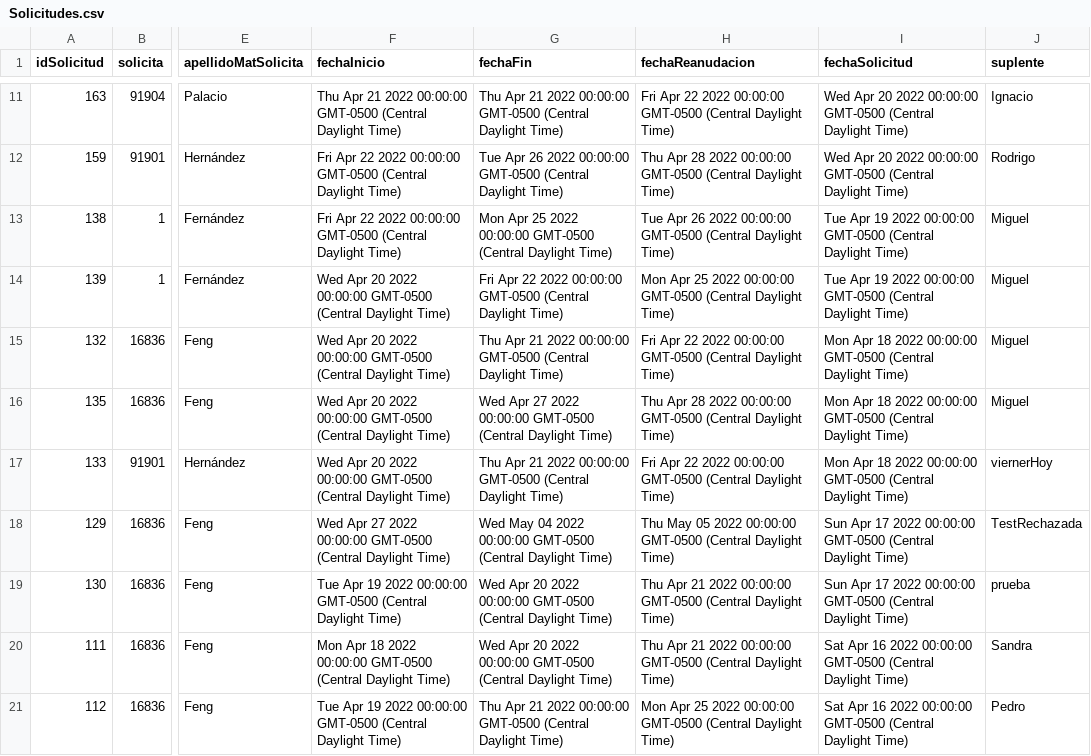
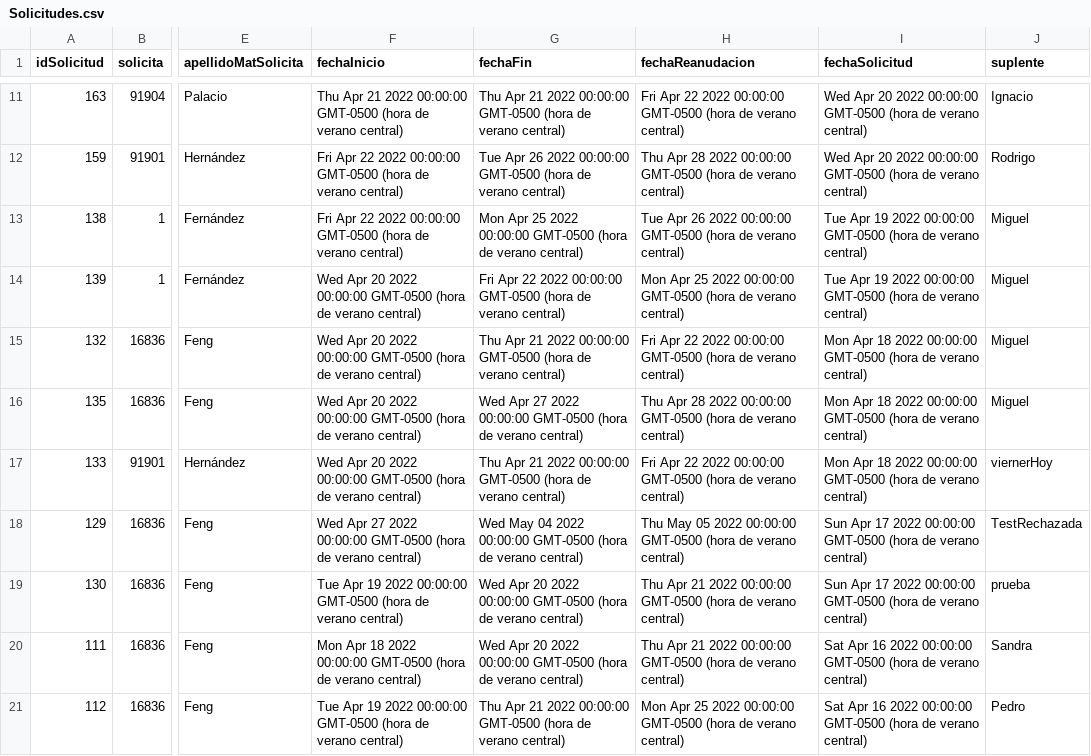
Before and after one commit to AndresMaganaPerez/Phantom_tc2005b, a CSV file: public/Solicitudes.csv, drawn as a sheet; only a part is shown, gaps mark what is left out; the diff covers the shown part only; the diff names each change by its address in the sheet, - before the commit and + after, or states it on an @@ line.

```diff
--- a/public/Solicitudes.csv
+++ b/public/Solicitudes.csv
-F11 (fechaInicio): …00:00:00 GMT-0500 (Central Daylight Time)
+F11 (fechaInicio): …00:00:00 GMT-0500 (hora de verano central)
-G11 (fechaFin): …00:00:00 GMT-0500 (Central Daylight Time)
+G11 (fechaFin): …00:00:00 GMT-0500 (hora de verano central)
-H11 (fechaReanudacion): …00:00:00 GMT-0500 (Central Daylight Time)
+H11 (fechaReanudacion): …00:00:00 GMT-0500 (hora de verano central)
-I11:I12 (fechaSolicitud): …00:00:00 GMT-0500 (Central Daylight Time)
+I11:I12 (fechaSolicitud): …00:00:00 GMT-0500 (hora de verano central)
-F12:F13 (fechaInicio): …00:00:00 GMT-0500 (Central Daylight Time)
+F12:F13 (fechaInicio): …00:00:00 GMT-0500 (hora de verano central)
-G12 (fechaFin): …00:00:00 GMT-0500 (Central Daylight Time)
+G12 (fechaFin): …00:00:00 GMT-0500 (hora de verano central)
-H12 (fechaReanudacion): …00:00:00 GMT-0500 (Central Daylight Time)
+H12 (fechaReanudacion): …00:00:00 GMT-0500 (hora de verano central)
-G13 (fechaFin): …00:00:00 GMT-0500 (Central Daylight Time)
+G13 (fechaFin): …00:00:00 GMT-0500 (hora de verano central)
-H13 (fechaReanudacion): …00:00:00 GMT-0500 (Central Daylight Time)
+H13 (fechaReanudacion): …00:00:00 GMT-0500 (hora de verano central)
-I13:I14 (fechaSolicitud): …00:00:00 GMT-0500 (Central Daylight Time)
+I13:I14 (fechaSolicitud): …00:00:00 GMT-0500 (hora de verano central)
-F14:F17 (fechaInicio): …00:00:00 GMT-0500 (Central Daylight Time)
+F14:F17 (fechaInicio): …00:00:00 GMT-0500 (hora de verano central)
-G14 (fechaFin): …00:00:00 GMT-0500 (Central Daylight Time)
+G14 (fechaFin): …00:00:00 GMT-0500 (hora de verano central)
-H14 (fechaReanudacion): …00:00:00 GMT-0500 (Central Daylight Time)
+H14 (fechaReanudacion): …00:00:00 GMT-0500 (hora de verano central)
-G15 (fechaFin): …00:00:00 GMT-0500 (Central Daylight Time)
+G15 (fechaFin): …00:00:00 GMT-0500 (hora de verano central)
-H15 (fechaReanudacion): …00:00:00 GMT-0500 (Central Daylight Time)
+H15 (fechaReanudacion): …00:00:00 GMT-0500 (hora de verano central)
-I15:I17 (fechaSolicitud): …00:00:00 GMT-0500 (Central Daylight Time)
+I15:I17 (fechaSolicitud): …00:00:00 GMT-0500 (hora de verano central)
-G16 (fechaFin): …00:00:00 GMT-0500 (Central Daylight Time)
+G16 (fechaFin): …00:00:00 GMT-0500 (hora de verano central)
-H16 (fechaReanudacion): …00:00:00 GMT-0500 (Central Daylight Time)
+H16 (fechaReanudacion): …00:00:00 GMT-0500 (hora de verano central)
-G17 (fechaFin): …00:00:00 GMT-0500 (Central Daylight Time)
+G17 (fechaFin): …00:00:00 GMT-0500 (hora de verano central)
-H17 (fechaReanudacion): …00:00:00 GMT-0500 (Central Daylight Time)
+H17 (fechaReanudacion): …00:00:00 GMT-0500 (hora de verano central)
-F18 (fechaInicio): …00:00:00 GMT-0500 (Central Daylight Time)
+F18 (fechaInicio): …00:00:00 GMT-0500 (hora de verano central)
-G18 (fechaFin): …00:00:00 GMT-0500 (Central Daylight Time)
+G18 (fechaFin): …00:00:00 GMT-0500 (hora de verano central)
-H18 (fechaReanudacion): …00:00:00 GMT-0500 (Central Daylight Time)
+H18 (fechaReanudacion): …00:00:00 GMT-0500 (hora de verano central)
-I18:I19 (fechaSolicitud): …00:00:00 GMT-0500 (Central Daylight Time)
+I18:I19 (fechaSolicitud): …00:00:00 GMT-0500 (hora de verano central)
-F19 (fechaInicio): …00:00:00 GMT-0500 (Central Daylight Time)
+F19 (fechaInicio): …00:00:00 GMT-0500 (hora de verano central)
-G19:G20 (fechaFin): …00:00:00 GMT-0500 (Central Daylight Time)
+G19:G20 (fechaFin): …00:00:00 GMT-0500 (hora de verano central)
-H19:H20 (fechaReanudacion): …00:00:00 GMT-0500 (Central Daylight Time)
+H19:H20 (fechaReanudacion): …00:00:00 GMT-0500 (hora de verano central)
-F20 (fechaInicio): …00:00:00 GMT-0500 (Central Daylight Time)
+F20 (fechaInicio): …00:00:00 GMT-0500 (hora de verano central)
-I20:I21 (fechaSolicitud): …00:00:00 GMT-0500 (Central Daylight Time)
+I20:I21 (fechaSolicitud): …00:00:00 GMT-0500 (hora de verano central)
-F21 (fechaInicio): …00:00:00 GMT-0500 (Central Daylight Time)
+F21 (fechaInicio): …00:00:00 GMT-0500 (hora de verano central)
-G21 (fechaFin): …00:00:00 GMT-0500 (Central Daylight Time)
+G21 (fechaFin): …00:00:00 GMT-0500 (hora de verano central)
-H21 (fechaReanudacion): …00:00:00 GMT-0500 (Central Daylight Time)
+H21 (fechaReanudacion): …00:00:00 GMT-0500 (hora de verano central)
```
Also changed, not shown: 148 edited cells elsewhere in this file, 6 other files.
